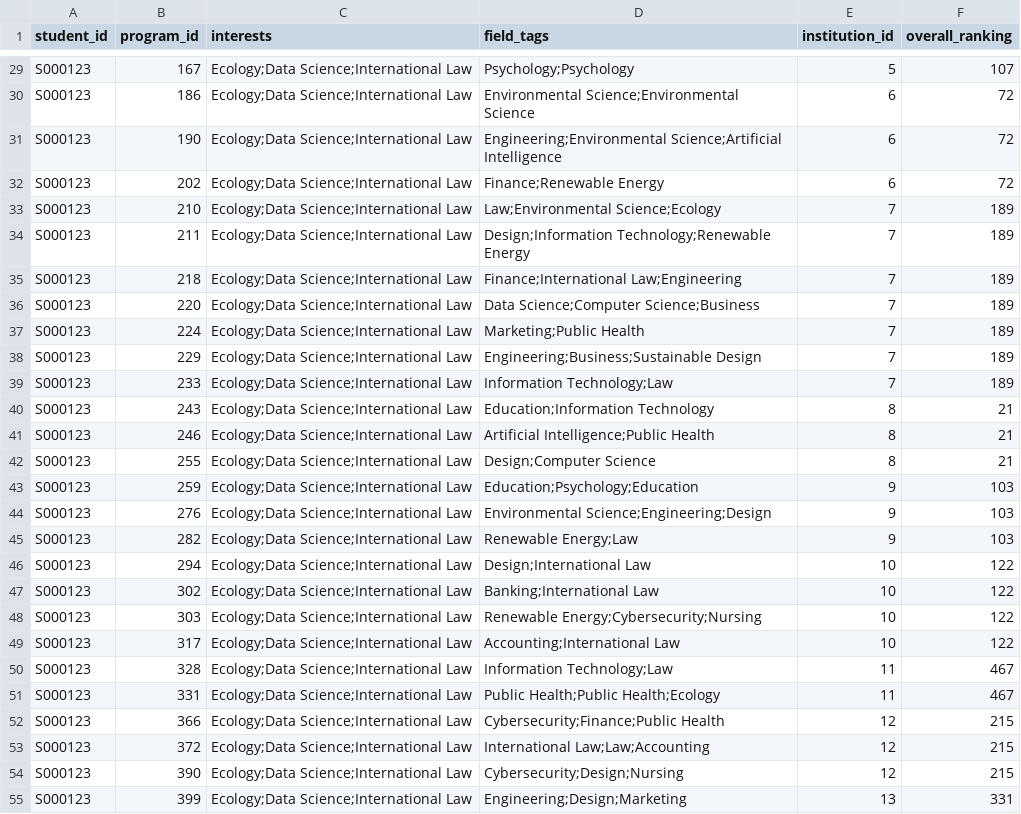
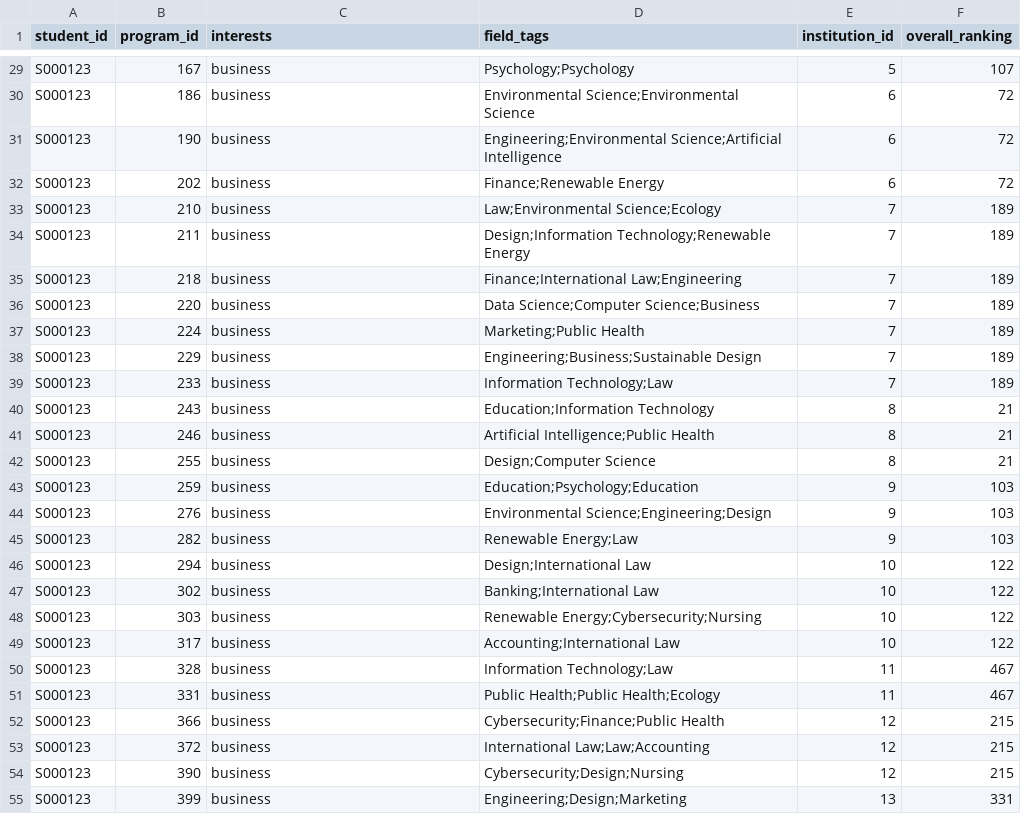
Before and after one commit to 2004JL/HDG_group, a CSV file: retrieval/student_retrieval.csv, drawn as a sheet; only a part is shown, gaps mark what is left out; the diff covers the shown part only; the diff names each change by its address in the sheet, - before the commit and + after, or states it on an @@ line.

```diff
--- a/retrieval/student_retrieval.csv
+++ b/retrieval/student_retrieval.csv
-C29:C55 (interests): Ecology;Data Science;International Law
+C29:C55 (interests): business
```
Also changed, not shown: 150 edited cells elsewhere in this file, 1 other file.
